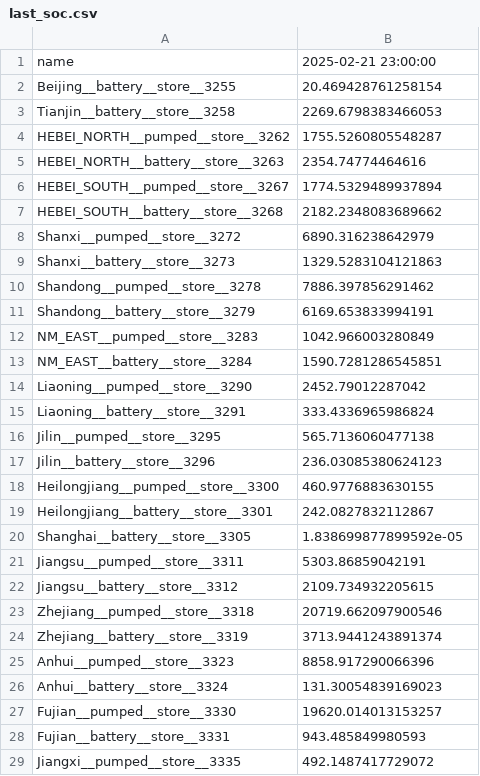
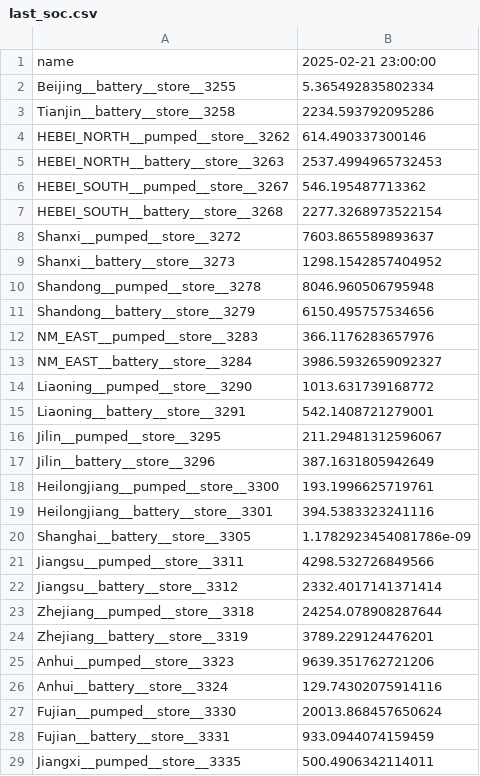
Before and after one commit to Shawn-Zhang122/Pypsa-Draworld-ElecTRADE, a CSV file: docs/out/last_soc.csv, drawn as a sheet; only a part is shown; the diff covers the shown part only.

```diff
--- a/docs/out/last_soc.csv
+++ b/docs/out/last_soc.csv
@@ -1,29 +1,29 @@
 name,2025-02-21 23:00:00
-Beijing__battery__store__3255,20.469428761258154
-Tianjin__battery__store__3258,2269.6798383466053
-HEBEI_NORTH__pumped__store__3262,1755.5260805548287
-HEBEI_NORTH__battery__store__3263,2354.74774464616
-HEBEI_SOUTH__pumped__store__3267,1774.5329489937894
-HEBEI_SOUTH__battery__store__3268,2182.2348083689662
-Shanxi__pumped__store__3272,6890.316238642979
-Shanxi__battery__store__3273,1329.5283104121863
-Shandong__pumped__store__3278,7886.397856291462
-Shandong__battery__store__3279,6169.653833994191
-NM_EAST__pumped__store__3283,1042.966003280849
-NM_EAST__battery__store__3284,1590.7281286545851
-Liaoning__pumped__store__3290,2452.79012287042
-Liaoning__battery__store__3291,333.4336965986824
-Jilin__pumped__store__3295,565.7136060477138
-Jilin__battery__store__3296,236.03085380624123
-Heilongjiang__pumped__store__3300,460.9776883630155
-Heilongjiang__battery__store__3301,242.0827832112867
-Shanghai__battery__store__3305,1.838699877899592e-05
-Jiangsu__pumped__store__3311,5303.86859042191
-Jiangsu__battery__store__3312,2109.734932205615
-Zhejiang__pumped__store__3318,20719.662097900546
-Zhejiang__battery__store__3319,3713.9441243891374
-Anhui__pumped__store__3323,8858.917290066396
-Anhui__battery__store__3324,131.30054839169023
-Fujian__pumped__store__3330,19620.014013153257
-Fujian__battery__store__3331,943.485849980593
-Jiangxi__pumped__store__3335,492.1487417729072
+Beijing__battery__store__3255,5.365492835802334
+Tianjin__battery__store__3258,2234.593792095286
+HEBEI_NORTH__pumped__store__3262,614.490337300146
+HEBEI_NORTH__battery__store__3263,2537.4994965732453
+HEBEI_SOUTH__pumped__store__3267,546.195487713362
+HEBEI_SOUTH__battery__store__3268,2277.3268973522154
+Shanxi__pumped__store__3272,7603.865589893637
+Shanxi__battery__store__3273,1298.1542857404952
+Shandong__pumped__store__3278,8046.960506795948
+Shandong__battery__store__3279,6150.495757534656
+NM_EAST__pumped__store__3283,366.1176283657976
+NM_EAST__battery__store__3284,3986.5932659092327
+Liaoning__pumped__store__3290,1013.631739168772
+Liaoning__battery__store__3291,542.1408721279001
+Jilin__pumped__store__3295,211.29481312596067
+Jilin__battery__store__3296,387.1631805942649
+Heilongjiang__pumped__store__3300,193.1996625719761
+Heilongjiang__battery__store__3301,394.5383323241116
+Shanghai__battery__store__3305,1.1782923454081786e-09
+Jiangsu__pumped__store__3311,4298.532726849566
+Jiangsu__battery__store__3312,2332.4017141371414
+Zhejiang__pumped__store__3318,24254.078908287644
+Zhejiang__battery__store__3319,3789.229124476201
+Anhui__pumped__store__3323,9639.351762721206
+Anhui__battery__store__3324,129.74302075914116
+Fujian__pumped__store__3330,20013.868457650624
+Fujian__battery__store__3331,933.0944074159459
+Jiangxi__pumped__store__3335,500.4906342114011
```
Also changed, not shown: 24 edited cells elsewhere in this file, 9 other files.
